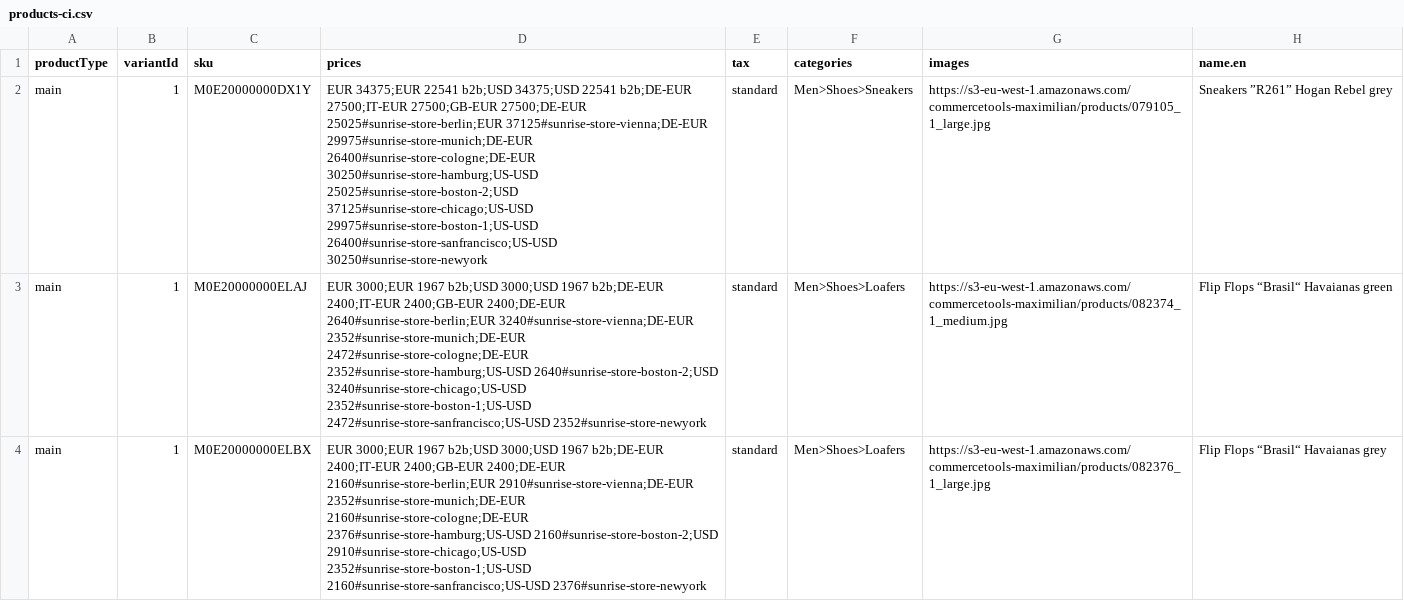
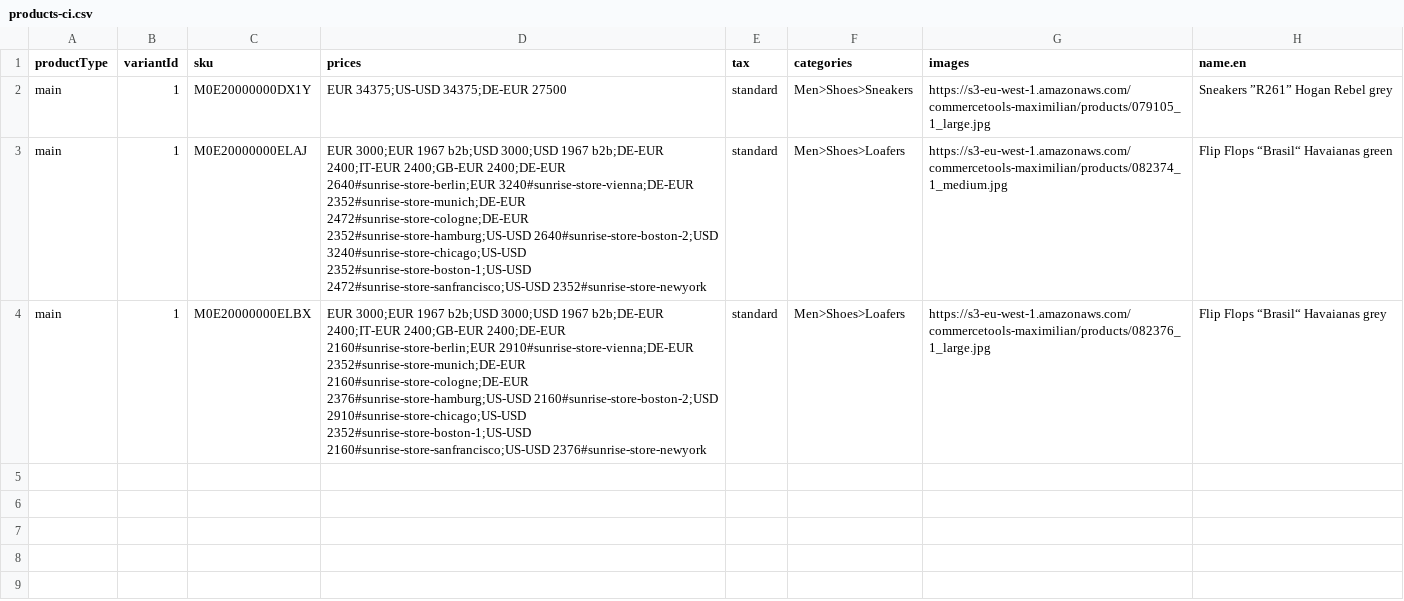
Before and after one commit to commercetools/commercetools-sunrise-data, a CSV file: data/products-ci.csv, drawn as a sheet; only a part is shown; the diff names each change by its address in the sheet, - before the commit and + after, or states it on an @@ line.

Commit message:
pricing for ci

```diff
--- a/data/products-ci.csv
+++ b/data/products-ci.csv
-D2 (prices): EUR 34375;EUR 22541 b2b;USD 34375;USD 22541 b2b;DE-EUR 27500;IT-EUR 27500;GB-EUR 27500;DE-EUR 25025#sunrise-store-berlin;EUR 37125#sunrise-store-vienna;DE-EUR 29975#sunrise-store-munich;DE-EUR 26400#sunrise-store-cologne;DE-EUR 30250#sunrise-store-hamburg;US-USD 25025#sunrise-store-boston-2;USD 37125#sunrise-store-chicago;US-USD 29975#sunrise-store-boston-1;US-USD 26400#sunrise-store-sanfrancisco;US-USD 30250#sunrise-store-newyork
+D2 (prices): EUR 34375;US-USD 34375;DE-EUR 27500
```
